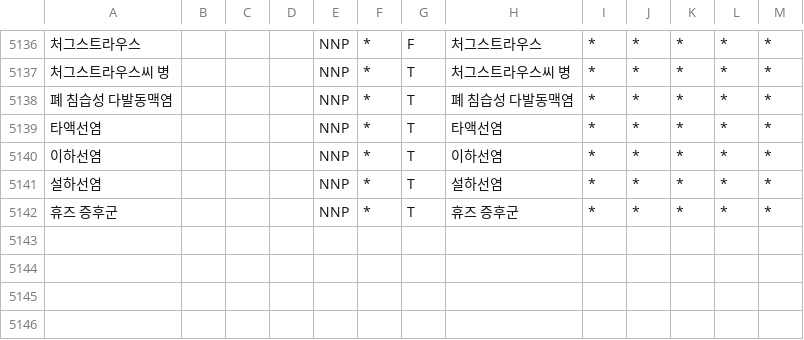
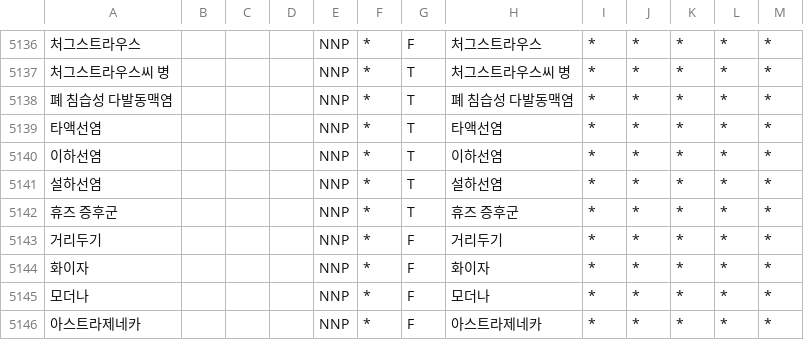
Before and after one commit to CSID-DGU/2020-2-OSSP1-WhatsUp-5, a CSV file: text_mining/data/nnp.csv, drawn as a sheet; only a part is shown, gaps mark what is left out; the diff names each change by its address in the sheet, - before the commit and + after, or states it on an @@ line.

```diff
--- a/text_mining/data/nnp.csv
+++ b/text_mining/data/nnp.csv
+row 5143: 거리두기 |  |  |  | NNP | * | F | 거리두기 | * | * | * | * | *
+row 5144: 화이자 |  |  |  | NNP | * | F | 화이자 | * | * | * | * | *
+row 5145: 모더나 |  |  |  | NNP | * | F | 모더나 | * | * | * | * | *
+row 5146: 아스트라제네카 |  |  |  | NNP | * | F | 아스트라제네카 | * | * | * | * | *
```
Also changed, not shown: 9 other files.
